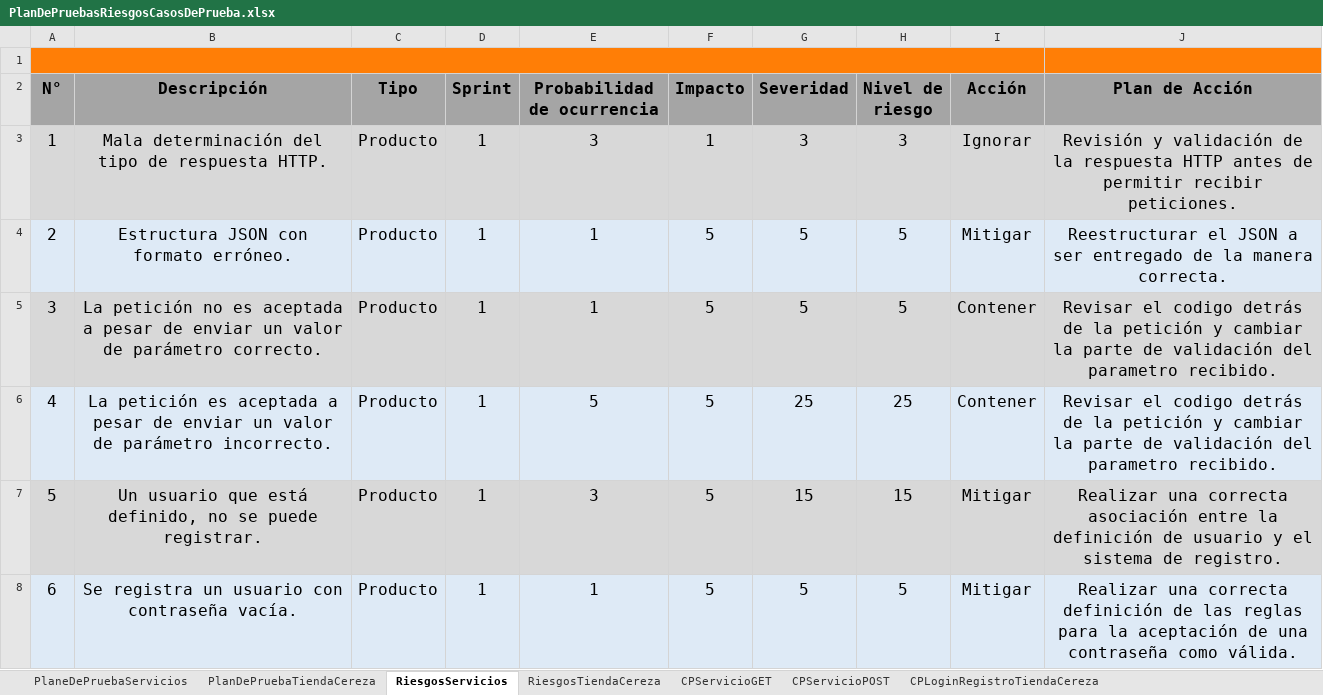
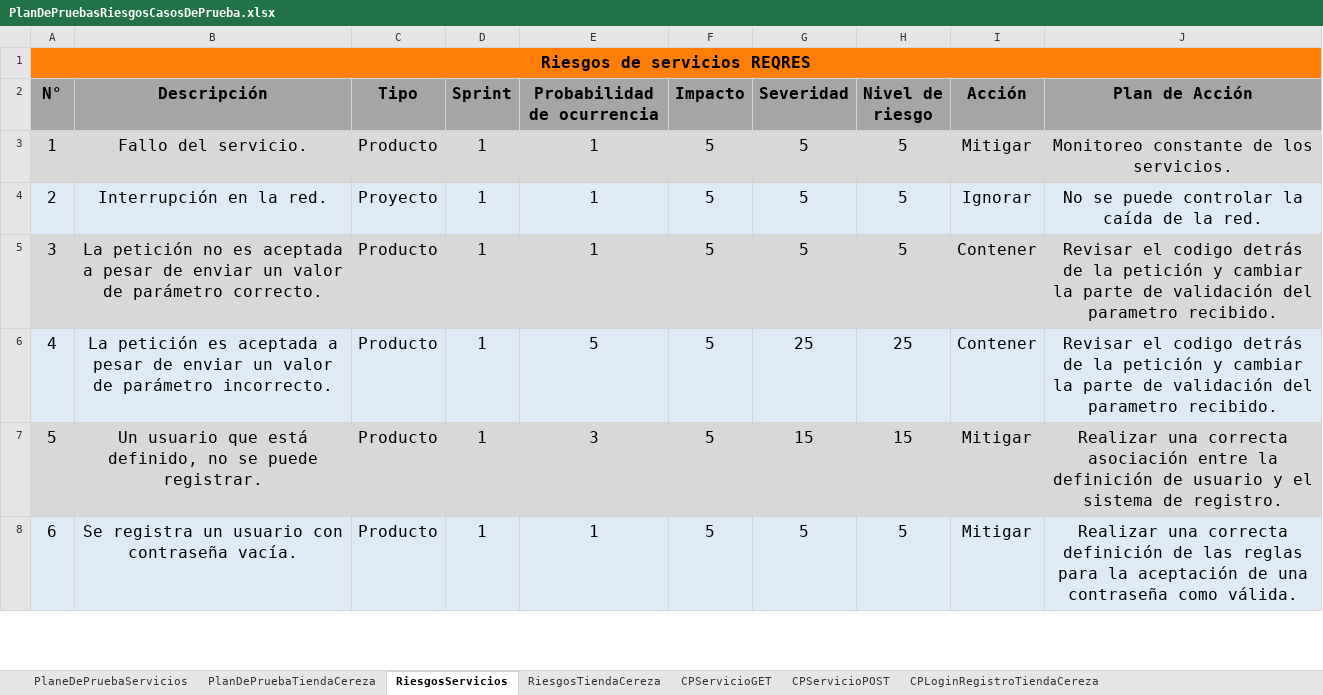
Before and after one commit to training-practice-sofkau/C1-2023-QA-Calidad-T1, an Excel workbook: PlanDePruebasRiesgosCasosDePrueba.xlsx, sheet RiesgosServicios, drawn as a sheet; only a part is shown; values as stored, in another font and other column widths than the file's, no borders; charts and pictures and conditional formats not drawn; the diff names each change by its address in the sheet, - before the commit and + after, or states it on an @@ line.

```diff
--- a/PlanDePruebasRiesgosCasosDePrueba.xlsx (sheet RiesgosServicios)
+++ b/PlanDePruebasRiesgosCasosDePrueba.xlsx (sheet RiesgosServicios)
-A1 (N°): (empty)
+A1 (N°): Riesgos de servicios REQRES
-A1:I1 merged
+A1:J1 merged
-B3 (Descripción): Mala determinación del tipo de respuesta HTTP.
+B3 (Descripción): Fallo del servicio.
-E3 (Probabilidad de ocurrencia): 3
+E3 (Probabilidad de ocurrencia): 1
-F3 (Impacto): 1
+F3 (Impacto): 5
-G3 (Severidad): 3
+G3 (Severidad): 5
-H3 (Nivel de riesgo): 3
+H3 (Nivel de riesgo): 5
-I3 (Acción): Ignorar
+I3 (Acción): Mitigar
-J3 (Plan de Acción): Revisión y validación de la respuesta HTTP antes de permitir recibir peticiones.
+J3 (Plan de Acción): Monitoreo constante de los servicios.
-B4 (Descripción): Estructura JSON con formato erróneo.
+B4 (Descripción): Interrupción en la red.
-C4 (Tipo): Producto
+C4 (Tipo): Proyecto
-I4 (Acción): Mitigar
+I4 (Acción): Ignorar
-J4 (Plan de Acción): Reestructurar el JSON a ser entregado de la manera correcta.
+J4 (Plan de Acción): No se puede controlar la caída de la red.
```
Also changed, not shown: sheet CPLoginRegistroTiendaCereza, sheet CPServicioPOST, sheet CPServicioGET, sheet RiesgosTiendaCereza, sheet PlanDePruebaTiendaCereza, charts or pictures.
